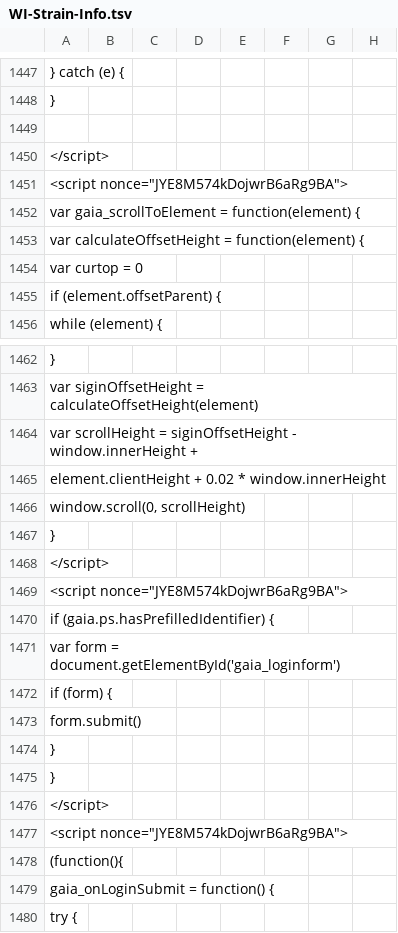
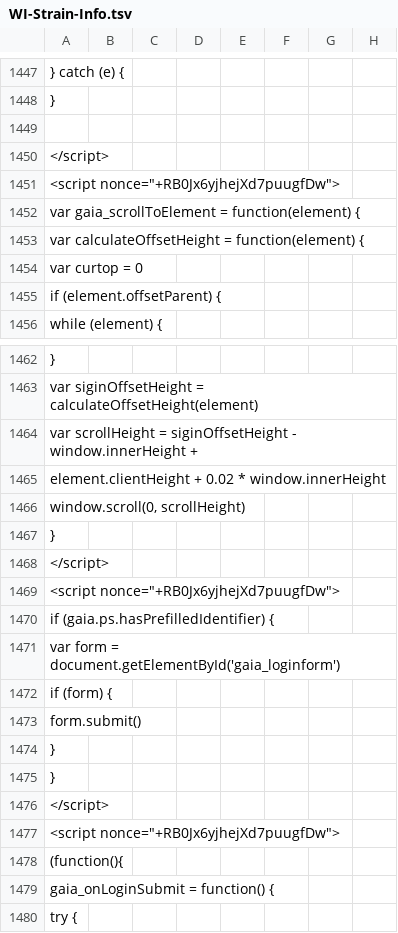
Before and after one commit to AndersenLab/WI-Strain-Info, a TSV file: WI-Strain-Info.tsv, drawn as a sheet; only a part is shown, gaps mark what is left out; the diff covers the shown part only; the diff names each change by its address in the sheet, - before the commit and + after, or states it on an @@ line.

```diff
--- a/WI-Strain-Info.tsv
+++ b/WI-Strain-Info.tsv
-A1451: <script nonce="JYE8M574kDojwrB6aRg9BA">
+A1451: <script nonce="+RB0Jx6yjhejXd7puugfDw">
-A1469: <script nonce="JYE8M574kDojwrB6aRg9BA">
+A1469: <script nonce="+RB0Jx6yjhejXd7puugfDw">
-A1477: <script nonce="JYE8M574kDojwrB6aRg9BA">
+A1477: <script nonce="+RB0Jx6yjhejXd7puugfDw">
```
Also changed, not shown: 9 edited cells elsewhere in this file.
